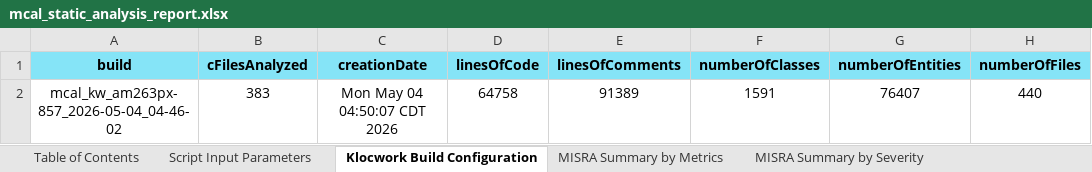
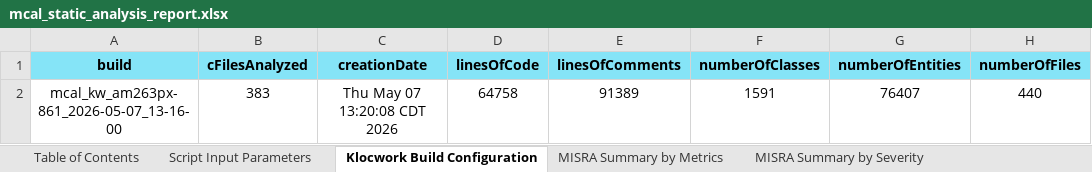
Before and after one commit to TexasInstruments/mcal_am263px, an Excel workbook: mcal_docs/csp/am263px/mcal_static_analysis_report.xlsx, sheet Klocwork Build Configuration, drawn as a sheet; only a part is shown; values as stored, in another font and other column widths than the file's, no borders; the diff names each change by its address in the sheet, - before the commit and + after, or states it on an @@ line.

Commit message:
mcal release: 26_00_00_08
- current  mcal src commit: fd942b170a63ac3ea804ffc552830b4ba29021e4
- previous mcal src commit: 51c050c42ad355c2970bbd2c7b34a8413b9653d7
- list of changes from previous build

commit fd942b170a63ac3ea804ffc552830b4ba29021e4
Author: Akash <a-verma3@ti.com>
Date:   Thu May 7 18:06:09 2026 +0530

    am261: Adc: Config fail fix.

    Fixes: MCAL-37999

    Signed-off-by: Akash Verma

 mcal_test/adc_test/Makefile                        |    2 +
 mcal_test/adc_test/testLib/adcTestMainTestCase.c   |    4 +-
 .../Adc/soc/am261/r5f0_0/config_34/Adc_PBcfg.c     |  706 ++++----
 .../Adc/soc/am261/r5f0_0/config_39/Adc_Cfg.h       |    2 +-
 .../Adc/soc/am261/r5f0_0/config_39/Cdd_Dma_Cfg.c   | 1793 +++++++++++++++++++
 .../Adc/soc/am261/r5f0_0/config_39/Cdd_Dma_Cfg.h   |  281 +++
 .../Adc/soc/am261/r5f0_0/config_40/Adc_Cfg.h       |    2 +-
 .../Adc/soc/am261/r5f0_0/config_40/Cdd_Dma_Cfg.c   | 1795 ++++++++++++++++++++
 .../Adc/soc/am261/r5f0_0/config_40/Cdd_Dma_Cfg.h   |  282 +++
 .../Adc/soc/am261/r5f0_0/config_43/Adc_Cfg.h       |    4 +-
 .../Adc/soc/am261/r5f0_0/config_43/Adc_PBcfg.c     |  102 +-
 mcal_test/ut_config/Adc/srcs.mk                    |   13 +-
 12 files changed, 4526 insertions(+), 460 deletions(-)

commit 32be81fddd6c32de63fa933ff11eec094fc4afc4
Author: Swathi G Bhat <s-bhat2@ti.com>
Date:   Fri May 8 00:12:17 2026 +0530

    all: all: Updated test report and statis reports

    Fixes: MCAL-35550

    Signed-off-by: Swathi G Bhat

 mcal_docs/csp/am261x/mcal_test_report.xlsx         | Bin 191140 -> 191346 bytes
 .../csp/am263px/mcal_static_analysis_report.xlsx   | Bin 1017539 -> 1017537 bytes
 mcal_docs/csp/am263x/mcal_test_report.xlsx         | Bin 256936 -> 257071 bytes
 3 files changed, 0 insertions(+), 0 deletions(-)

Signed-off-by: Sivaraj R <sivaraj@ti.com>

```diff
--- a/mcal_docs/csp/am263px/mcal_static_analysis_report.xlsx (sheet Klocwork Build Configuration)
+++ b/mcal_docs/csp/am263px/mcal_static_analysis_report.xlsx (sheet Klocwork Build Configuration)
-A2 (build): mcal_kw_am263px-857_2026-05-04_04-46-02
+A2 (build): mcal_kw_am263px-861_2026-05-07_13-16-00
-C2 (creationDate): Mon May 04 04:50:07 CDT 2026
+C2 (creationDate): Thu May 07 13:20:08 CDT 2026
```
Also changed, not shown: sheet Script Input Parameters, sheet Raw Issue Details, 59 other files.
